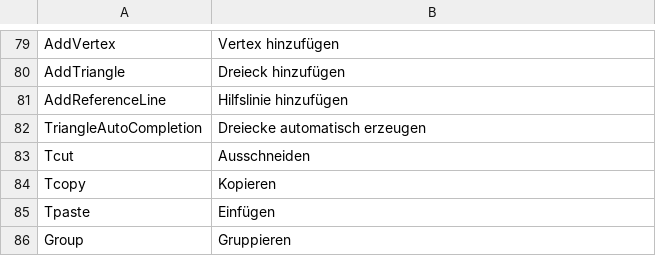
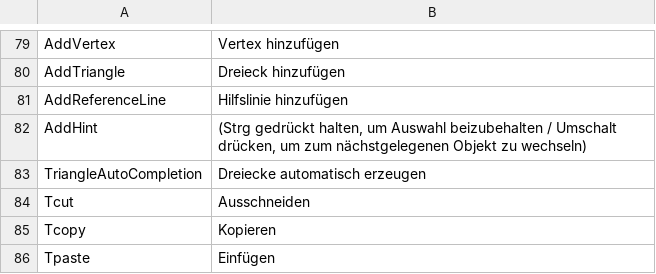
Before and after one commit to nilsschmidt1337/ldpatterncreator, a CSV file: LDPatternCreator/ReleaseFiles/lang/lang_de_DE.csv, drawn as a sheet; only a part is shown, gaps mark what is left out; the shorter side is filled out with more unchanged rows; the diff names each change by its address in the sheet, - before the commit and + after, or states it on an @@ line.

```diff
--- a/LDPatternCreator/ReleaseFiles/lang/lang_de_DE.csv
+++ b/LDPatternCreator/ReleaseFiles/lang/lang_de_DE.csv
+row 82: AddHint | (Strg gedrückt halten, um Auswahl beizubehalten / Umschalt drücken, um zum nächstgelegenen Objekt zu wechseln)
```
Also changed, not shown: LDPatternCreator/ReleaseFiles/lang/lang_en_GB.csv, LDPatternCreator/ReleaseFiles/lang/lang_fr_FR.csv, 5 other files.
